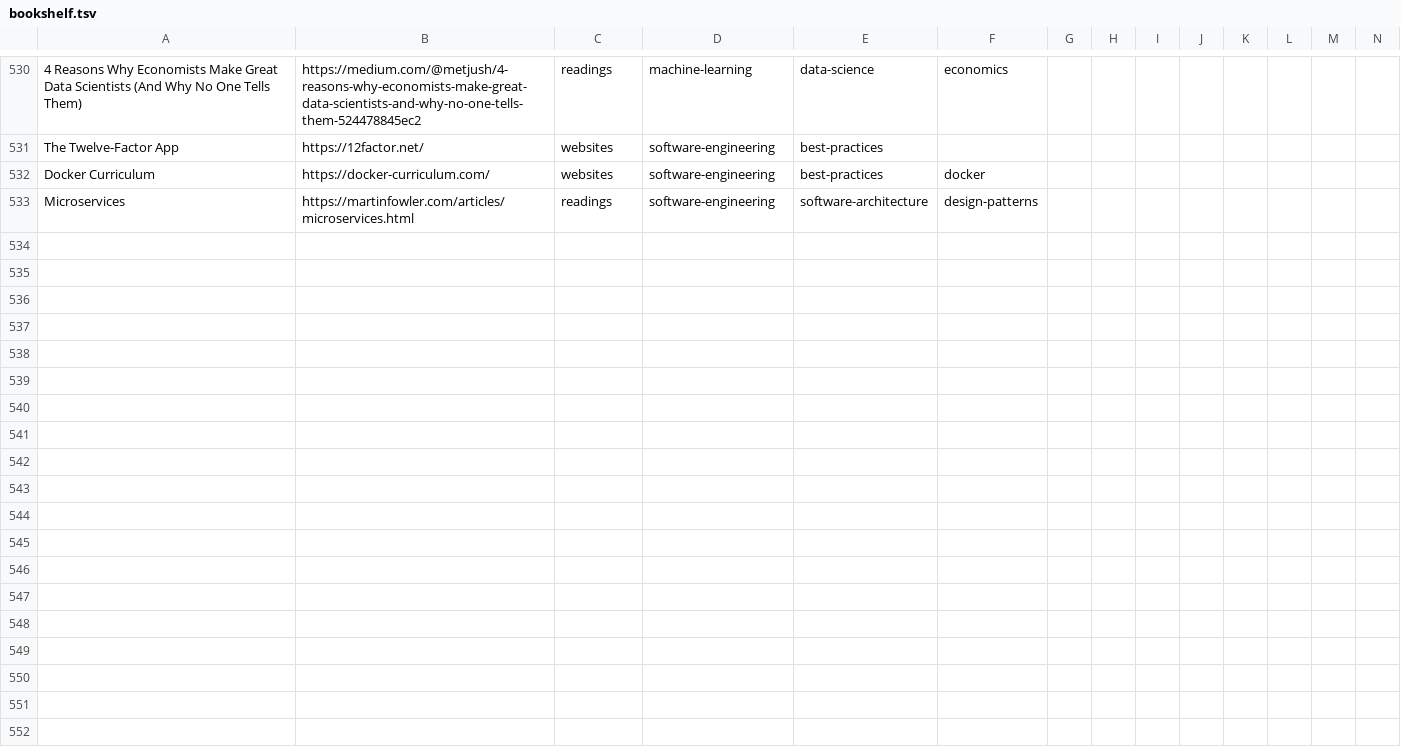
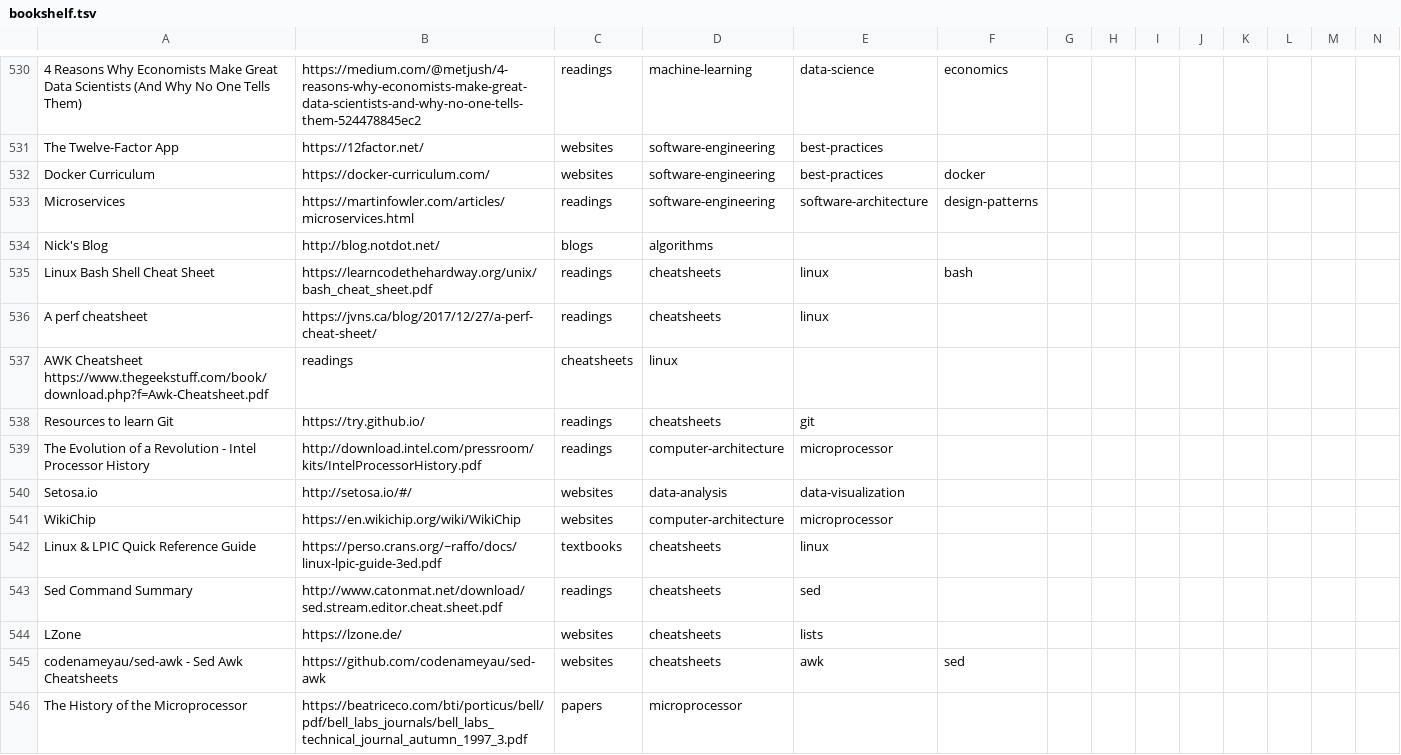
Before and after one commit to marcofavorito/my-bookshelf, a TSV file: bookshelf.tsv, drawn as a sheet; only a part is shown, gaps mark what is left out; rows hold the shown columns only; the diff covers the shown part only; the diff names each change by its address in the sheet, - before the commit and + after, or states it on an @@ line.

Commit message:
awk/sed and other linux cheatsheets, documentation and tutorials on git, computer security

```diff
--- a/bookshelf.tsv
+++ b/bookshelf.tsv
+row 534: Nick's Blog | http://blog.notdot.net/ | blogs | algorithms
+row 535: Linux Bash Shell Cheat Sheet | https://learncodethehardway.org/unix/bash_cheat_sheet.pdf | readings | cheatsheets | linux | bash
+row 536: A perf cheatsheet | https://jvns.ca/blog/2017/12/27/a-perf-cheat-sheet/ | readings | cheatsheets | linux
+row 537: AWK Cheatsheet https://www.thegeekstuff.com/book/download.php?f=Awk-Cheatsheet.pdf | readings | cheatsheets | linux
+row 538: Resources to learn Git | https://try.github.io/ | readings | cheatsheets | git
+row 539: The Evolution of a Revolution - Intel Processor History | http://download.intel.com/pressroom/kits/IntelProcessorHistory.pdf | readings | computer-architecture | microprocessor
+row 540: Setosa.io | http://setosa.io/#/ | websites | data-analysis | data-visualization
+row 541: WikiChip | https://en.wikichip.org/wiki/WikiChip | websites | computer-architecture | microprocessor
+row 542: Linux & LPIC Quick Reference Guide | https://perso.crans.org/~raffo/docs/linux-lpic-guide-3ed.pdf | textbooks | cheatsheets | linux
+row 543: Sed Command Summary | http://www.catonmat.net/download/sed.stream.editor.cheat.sheet.pdf | readings | cheatsheets | sed
+row 544: LZone | https://lzone.de/ | websites | cheatsheets | lists
+row 545: codenameyau/sed-awk - Sed Awk Cheatsheets | https://github.com/codenameyau/sed-awk | websites | cheatsheets | awk | sed
+row 546: The History of the Microprocessor | https://beatriceco.com/bti/porticus/bell/pdf/bell_labs_journals/bell_labs_technical_journal_autumn_1997_3.pdf | papers | microprocessor
```
Also changed, not shown: 12 added rows elsewhere in this file.
